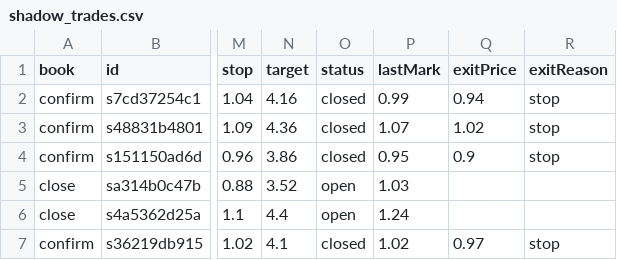
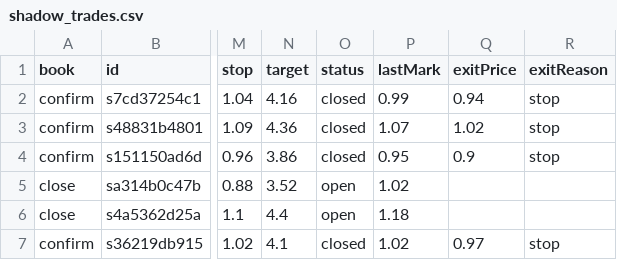
Before and after one commit to juanpameza/mrt-paper-sim, a CSV file: shadow_trades.csv, drawn as a sheet; only a part is shown, gaps mark what is left out; the diff names each change by its address in the sheet, - before the commit and + after, or states it on an @@ line.

```diff
--- a/shadow_trades.csv
+++ b/shadow_trades.csv
-P5 (lastMark): 1.03
+P5 (lastMark): 1.02
-P6 (lastMark): 1.24
+P6 (lastMark): 1.18
```
Also changed, not shown: scan.csv, signals_trades.csv, 5 other files.
